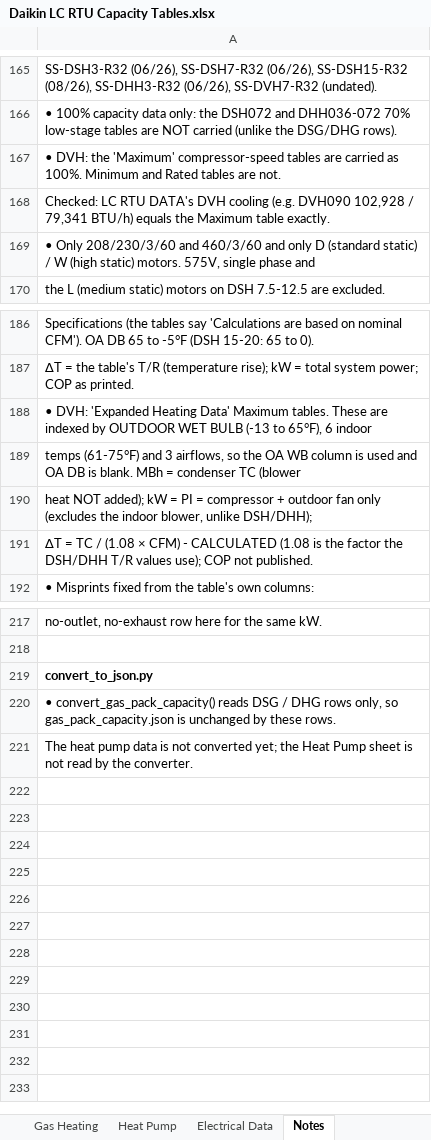
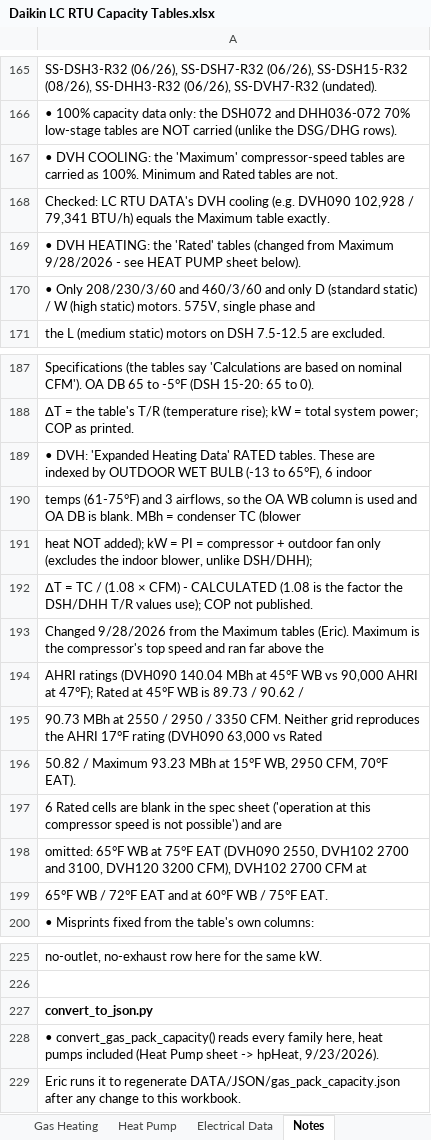
Before and after one commit to eacreel/hhpro-hvac, an Excel workbook: DATA/DATA FILES/Daikin LC RTU Capacity Tables.xlsx, sheet Notes, drawn as a sheet; only a part is shown, gaps mark what is left out; values as stored, in another font and other column widths than the file's, no borders; addresses are those after the commit; the diff names each change by its address in the sheet, - before the commit and + after, or states it on an @@ line.

```diff
--- a/DATA/DATA FILES/Daikin LC RTU Capacity Tables.xlsx (sheet Notes)
+++ b/DATA/DATA FILES/Daikin LC RTU Capacity Tables.xlsx (sheet Notes)
-A167: • DVH: the 'Maximum'…
+A167: • DVH COOLING: the 'Maximum'…
+row 169: • DVH HEATING: the 'Rated' tables (changed from Maximum 9/28/2026 - see HEAT PUMP sheet below).
-A189: …Heating Data' Maximum tables. These…
+A189: …Heating Data' RATED tables. These…
+row 193: Changed 9/28/2026 from the Maximum tables (Eric). Maximum is the compressor's top speed and ran far above the
+row 194: AHRI ratings (DVH090 140.04 MBh at 45°F WB vs 90,000 AHRI at 47°F); Rated at 45°F WB is 89.73 / 90.62 /
+row 195: 90.73 MBh at 2550 / 2950 / 3350 CFM. Neither grid reproduces the AHRI 17°F rating (DVH090 63,000 vs Rated
+row 196: 50.82 / Maximum 93.23 MBh at 15°F WB, 2950 CFM, 70°F EAT).
+row 197: 6 Rated cells are blank in the spec sheet ('operation at this compressor speed is not possible') and are
+row 198: omitted: 65°F WB at 75°F EAT (DVH090 2550, DVH102 2700 and 3100, DVH120 3200 CFM), DVH102 2700 CFM at
+row 199: 65°F WB / 72°F EAT and at 60°F WB / 75°F EAT.
-A228: …convert_gas_pack_capacity() reads DSG / DHG rows only, so gas_pack_capacity.json is unchanged by these rows.
+A228: …convert_gas_pack_capacity() reads every family here, heat pumps included (Heat Pump sheet -> hpHeat, 9/23/2026).
-A229: The heat pump data is not converted yet; the Heat Pump sheet is not read by the converter.
+A229: Eric runs it to regenerate DATA/JSON/gas_pack_capacity.json after any change to this workbook.
```
Also changed, not shown: sheet Heat Pump, DATA/DATA FILES/LC RTU DATA.xlsx, 12 other files.
